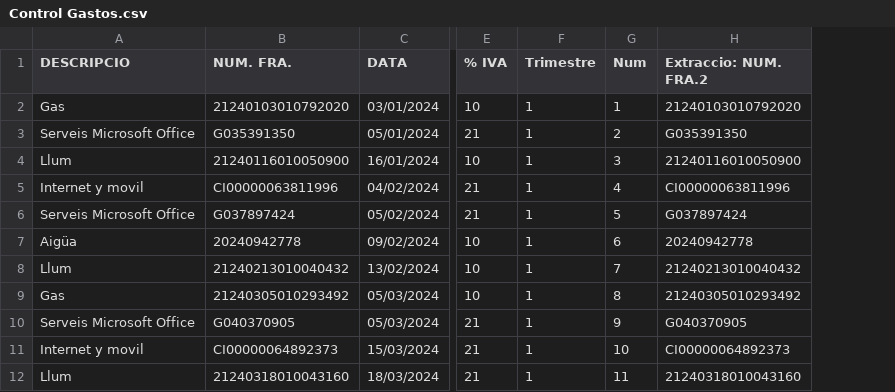
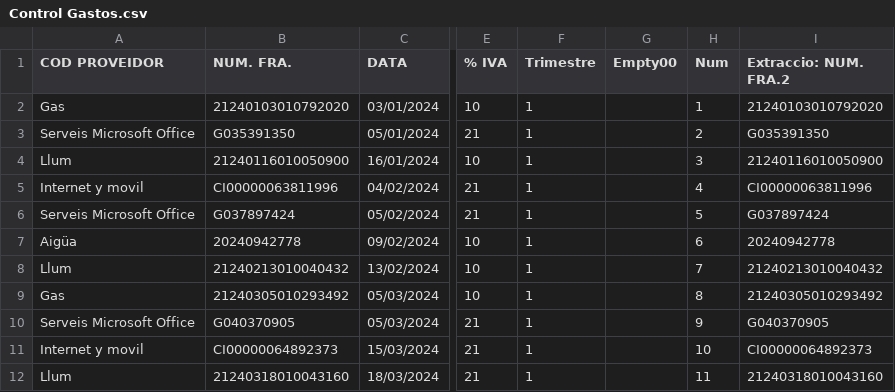
Before and after one commit to Esanpons/aesva-web, a CSV file: EjemploCSV/Control Gastos.csv, drawn as a sheet; only a part is shown, gaps mark what is left out; the diff names each change by its address in the sheet, - before the commit and + after, or states it on an @@ line.

Commit message:
canvis

```diff
--- a/EjemploCSV/Control Gastos.csv
+++ b/EjemploCSV/Control Gastos.csv
+column G (Empty00), empty
-A1: DESCRIPCIO
+A1: COD PROVEIDOR
```
